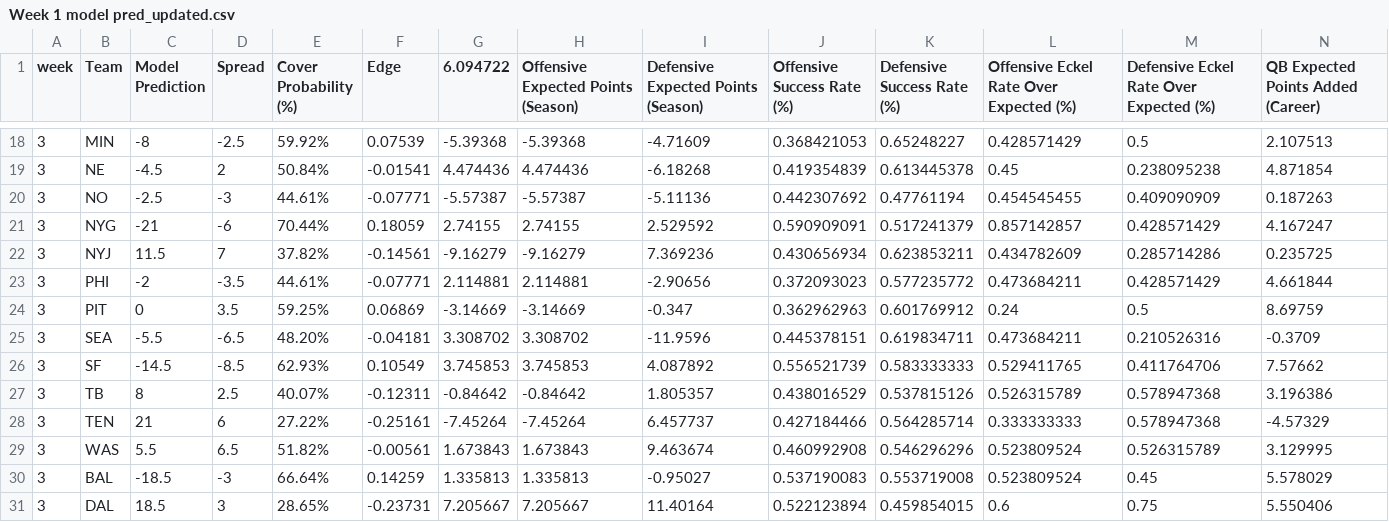
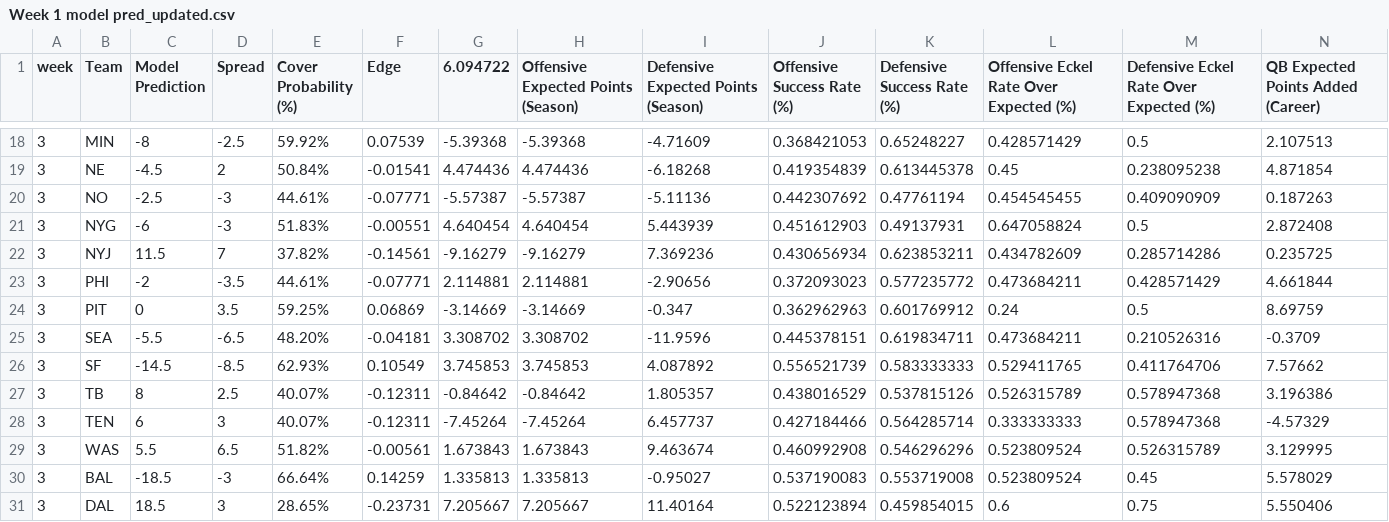
Before and after one commit to trashduty/trash-schedule, a CSV file: Week 1 model pred_updated.csv, drawn as a sheet; only a part is shown, gaps mark what is left out; the diff covers the shown part only; the diff names each change by its address in the sheet, - before the commit and + after, or states it on an @@ line.

Commit message:
Add files via upload

```diff
--- a/Week 1 model pred_updated.csv
+++ b/Week 1 model pred_updated.csv
-C21 (Model Prediction): -21
+C21 (Model Prediction): -6
-D21 (Spread): -6
+D21 (Spread): -3
-E21 (Cover Probability (%)): 70.44%
+E21 (Cover Probability (%)): 51.83%
-F21 (Edge): 0.18059
+F21 (Edge): -0.00551
-G21 (6.094722): 2.74155
+G21 (6.094722): 4.640454
-H21: 2.74155
+H21: 4.640454
-I21: 2.529592
+I21: 5.443939
-J21 (Offensive Success Rate (%)): 0.590909091
+J21 (Offensive Success Rate (%)): 0.451612903
-K21 (Defensive Success Rate (%)): 0.517241379
+K21 (Defensive Success Rate (%)): 0.49137931
-L21: 0.857142857
+L21: 0.647058824
-M21: 0.428571429
+M21: 0.5
-N21: 4.167247
+N21: 2.872408
-C28 (Model Prediction): 21
+C28 (Model Prediction): 6
-D28 (Spread): 6
+D28 (Spread): 3
-E28 (Cover Probability (%)): 27.22%
+E28 (Cover Probability (%)): 40.07%
-F28 (Edge): -0.25161
+F28 (Edge): -0.12311
```
Also changed, not shown: 5 edited cells elsewhere in this file.
